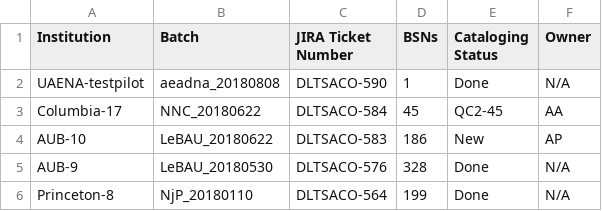
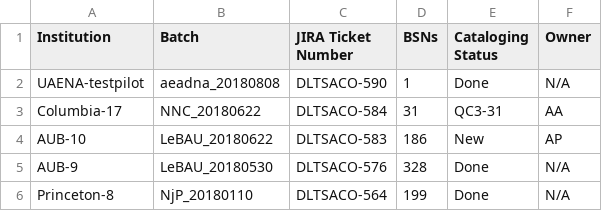
Before and after one commit to NYULibraries/aco-karms, a CSV file: work/batch-jira-tkts.csv, drawn as a sheet; only a part is shown.

Commit message:
Update batch-jira-tkts.csv

```diff
--- a/work/batch-jira-tkts.csv
+++ b/work/batch-jira-tkts.csv
@@ -2,3 +2,3 @@ Institution,Batch,JIRA Ticket Number,BSNs,Cataloging Status,Owner
 UAENA-testpilot,aeadna_20180808,DLTSACO-590,1,Done,N/A
-Columbia-17,NNC_20180622,DLTSACO-584,45,QC2-45,AA
+Columbia-17,NNC_20180622,DLTSACO-584,31,QC3-31,AA
 AUB-10,LeBAU_20180622,DLTSACO-583,186,New,AP
```
